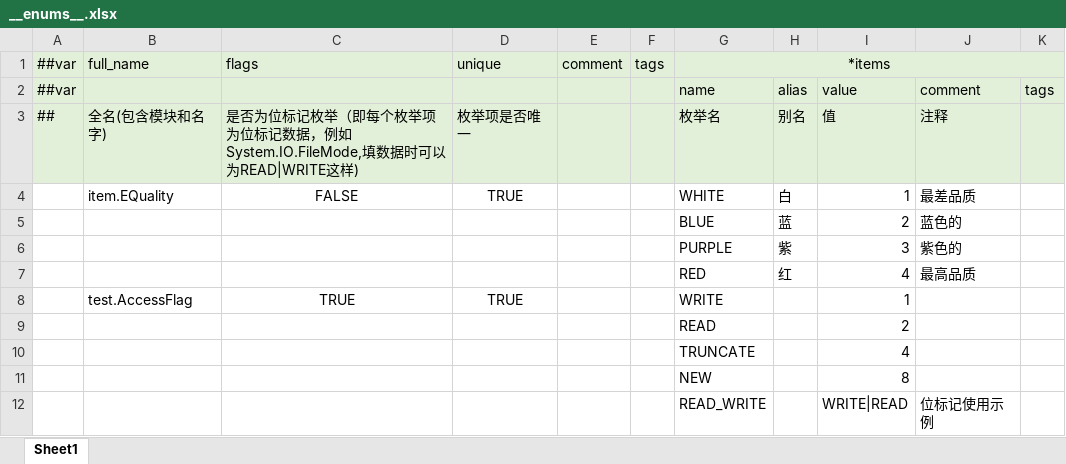
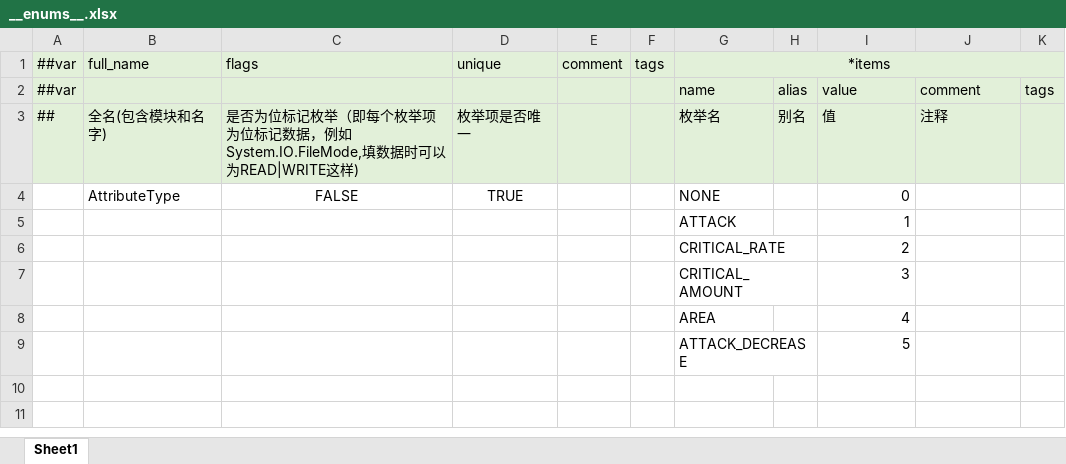
Before and after one commit to TigerSun86/GobangAdventure, an Excel workbook: Unity/NewWheel/VampireBuilder1/DesignerConfigs/Datas/__enums__.xlsx, sheet Sheet1, drawn as a sheet; values as stored, in another font and other column widths than the file's, no borders; removed rows and columns are numbered as before the commit, all else as after; the diff names each change by its address in the sheet, - before the commit and + after, or states it on an @@ line.

Commit message:
Changed SkillLevelConfig to use enum instead of string for AttributeType

```diff
--- a/Unity/NewWheel/VampireBuilder1/DesignerConfigs/Datas/__enums__.xlsx (sheet Sheet1)
+++ b/Unity/NewWheel/VampireBuilder1/DesignerConfigs/Datas/__enums__.xlsx (sheet Sheet1)
-row 4:  | item.EQuality | FALSE | TRUE |  |  | WHITE | 白 | 1 | 最差品质
-row 5:  |  |  |  |  |  | BLUE | 蓝 | 2 | 蓝色的
-row 6:  |  |  |  |  |  | PURPLE | 紫 | 3 | 紫色的
-row 7:  |  |  |  |  |  | RED | 红 | 4 | 最高品质
-row 8:  | test.AccessFlag | TRUE | TRUE |  |  | WRITE |  | 1
+row 4:  | AttributeType | FALSE | TRUE |  |  | NONE |  | 0
+row 5:  |  |  |  |  |  | ATTACK |  | 1
-G6: READ
+G6: CRITICAL_RATE
+row 7:  |  |  |  |  |  | CRITICAL_AMOUNT |  | 3
-G8: TRUNCATE
+G8: AREA
-row 11:  |  |  |  |  |  | NEW |  | 8
-row 12:  |  |  |  |  |  | READ_WRITE |  | WRITE|READ | 位标记使用示例
+row 9:  |  |  |  |  |  | ATTACK_DECREASE |  | 5
```
Also changed, not shown: Unity/NewWheel/VampireBuilder1/DesignerConfigs/Datas/__beans__.xlsx, Unity/NewWheel/VampireBuilder1/DesignerConfigs/Datas/skill.xlsx, 2 other files.
